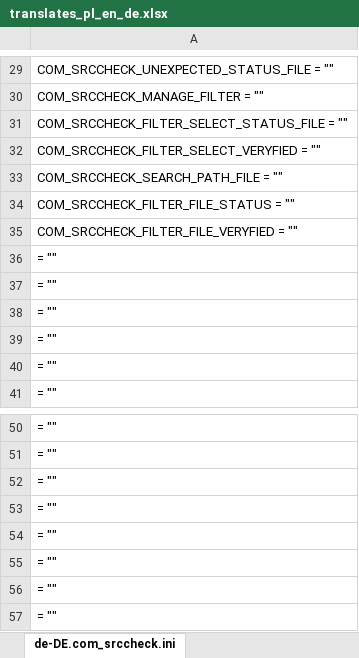
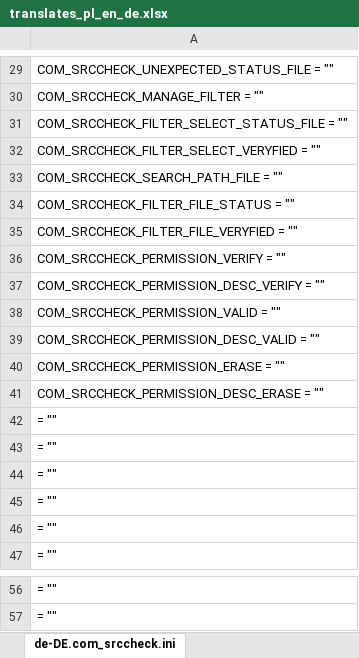
Before and after one commit to variax73/com_srccheck, an Excel workbook: com_srccheck/translates_pl_en_de.xlsx, sheet de-DE.com_srccheck.ini, drawn as a sheet; only a part is shown, gaps mark what is left out; values as stored, in another font and other column widths than the file's, no borders; removed rows and columns are numbered as before the commit, all else as after; the diff names each change by its address in the sheet, - before the commit and + after, or states it on an @@ line.

```diff
--- a/com_srccheck/translates_pl_en_de.xlsx (sheet de-DE.com_srccheck.ini)
+++ b/com_srccheck/translates_pl_en_de.xlsx (sheet de-DE.com_srccheck.ini)
+row 36: COM_SRCCHECK_PERMISSION_VERIFY = ""
+row 37: COM_SRCCHECK_PERMISSION_DESC_VERIFY = ""
+row 38: COM_SRCCHECK_PERMISSION_VALID = ""
+row 39: COM_SRCCHECK_PERMISSION_DESC_VALID = ""
+row 40: COM_SRCCHECK_PERMISSION_ERASE = ""
+row 41: COM_SRCCHECK_PERMISSION_DESC_ERASE = ""
-row 52: = ""
-row 53: = ""
-row 54: = ""
-row 55: = ""
-row 56: = ""
-row 57: = ""
```
Also changed, not shown: sheet ini, sheet en-GB.com_srccheck.ini, sheet pl-PL.com_srccheck.ini, formulas that keep their value, 8 other files.
